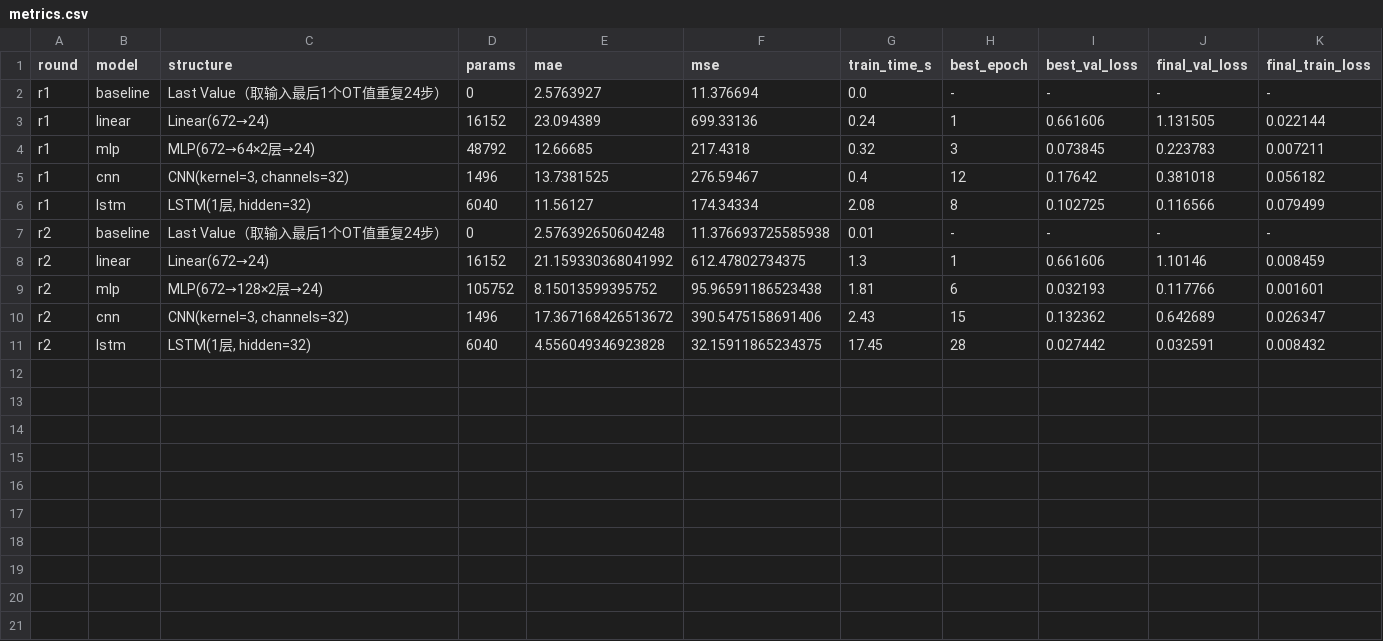
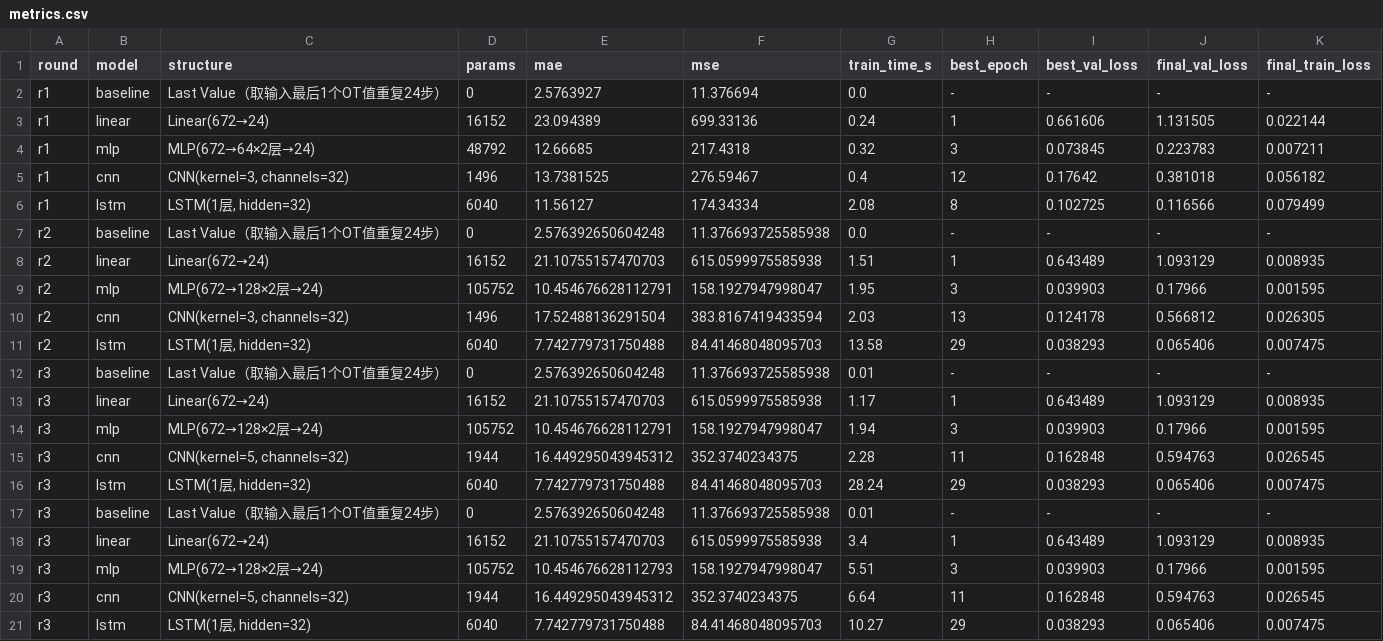
Before and after one commit to Shirley888888/Intelligent-agent-for-industrial-equipment-fault-diagnosis, a CSV file: lesson3/outputs/metrics.csv, drawn as a sheet.

Commit message:
r3: CNN kernel 3->5 (second structure change) + reproducible per-model seed in train.py

```diff
--- a/lesson3/outputs/metrics.csv
+++ b/lesson3/outputs/metrics.csv
@@ -6,6 +6,16 @@ r1,cnn,"CNN(kernel=3, channels=32)",1496,13.7381525,276.59467,0.4,12,0.17642,0.3
 r1,lstm,"LSTM(1层, hidden=32)",6040,11.56127,174.34334,2.08,8,0.102725,0.116566,0.079499
-r2,baseline,Last Value（取输入最后1个OT值重复24步）,0,2.576392650604248,11.376693725585938,0.01,-,-,-,-
-r2,linear,Linear(672→24),16152,21.159330368041992,612.47802734375,1.3,1,0.661606,1.10146,0.008459
-r2,mlp,MLP(672→128×2层→24),105752,8.15013599395752,95.96591186523438,1.81,6,0.032193,0.117766,0.001601
-r2,cnn,"CNN(kernel=3, channels=32)",1496,17.367168426513672,390.5475158691406,2.43,15,0.132362,0.642689,0.026347
-r2,lstm,"LSTM(1层, hidden=32)",6040,4.556049346923828,32.15911865234375,17.45,28,0.027442,0.032591,0.008432
+r2,baseline,Last Value（取输入最后1个OT值重复24步）,0,2.576392650604248,11.376693725585938,0.0,-,-,-,-
+r2,linear,Linear(672→24),16152,21.10755157470703,615.0599975585938,1.51,1,0.643489,1.093129,0.008935
+r2,mlp,MLP(672→128×2层→24),105752,10.454676628112791,158.1927947998047,1.95,3,0.039903,0.17966,0.001595
+r2,cnn,"CNN(kernel=3, channels=32)",1496,17.52488136291504,383.8167419433594,2.03,13,0.124178,0.566812,0.026305
+r2,lstm,"LSTM(1层, hidden=32)",6040,7.742779731750488,84.41468048095703,13.58,29,0.038293,0.065406,0.007475
+r3,baseline,Last Value（取输入最后1个OT值重复24步）,0,2.576392650604248,11.376693725585938,0.01,-,-,-,-
+r3,linear,Linear(672→24),16152,21.10755157470703,615.0599975585938,1.17,1,0.643489,1.093129,0.008935
+r3,mlp,MLP(672→128×2层→24),105752,10.454676628112791,158.1927947998047,1.94,3,0.039903,0.17966,0.001595
+r3,cnn,"CNN(kernel=5, channels=32)",1944,16.449295043945312,352.3740234375,2.28,11,0.162848,0.594763,0.026545
+r3,lstm,"LSTM(1层, hidden=32)",6040,7.742779731750488,84.41468048095703,28.24,29,0.038293,0.065406,0.007475
+r3,baseline,Last Value（取输入最后1个OT值重复24步）,0,2.576392650604248,11.376693725585938,0.01,-,-,-,-
+r3,linear,Linear(672→24),16152,21.10755157470703,615.0599975585938,3.4,1,0.643489,1.093129,0.008935
+r3,mlp,MLP(672→128×2层→24),105752,10.454676628112793,158.1927947998047,5.51,3,0.039903,0.17966,0.001595
+r3,cnn,"CNN(kernel=5, channels=32)",1944,16.449295043945312,352.3740234375,6.64,11,0.162848,0.594763,0.026545
+r3,lstm,"LSTM(1层, hidden=32)",6040,7.742779731750488,84.41468048095703,10.27,29,0.038293,0.065406,0.007475
```
Also changed, not shown: 24 other files.
